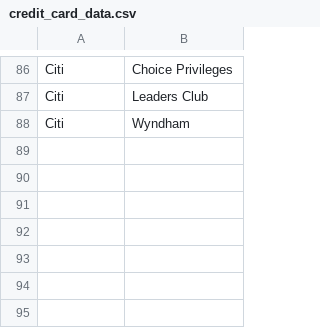
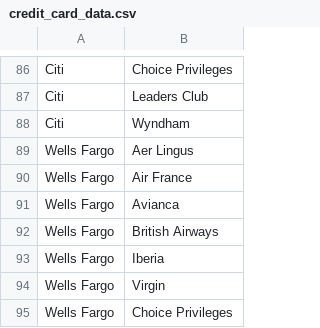
Before and after one commit to marksilvis/credit-card-partners, a CSV file: credit_card_data.csv, drawn as a sheet; only a part is shown, gaps mark what is left out.

Commit message:
add wells fargo

```diff
--- a/credit_card_data.csv
+++ b/credit_card_data.csv
@@ -88 +88,8 @@ Citi,Leaders Club
 Citi,Wyndham
+Wells Fargo,Aer Lingus
+Wells Fargo,Air France
+Wells Fargo,Avianca
+Wells Fargo,British Airways
+Wells Fargo,Iberia
+Wells Fargo,Virgin
+Wells Fargo,Choice Privileges
```
Also changed, not shown: 2 other files.
